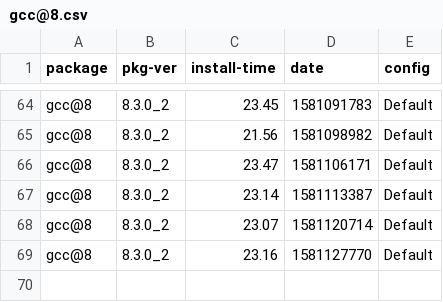
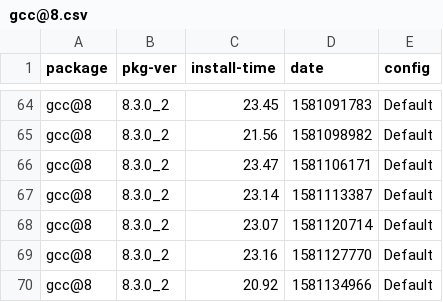
Before and after one commit to zbeekman/brew-GHA-profiling, a CSV file: gcc@8.csv, drawn as a sheet; only a part is shown, gaps mark what is left out.

```diff
--- a/gcc@8.csv
+++ b/gcc@8.csv
@@ -69 +69,2 @@ gcc@8, 8.3.0_2, 23.07, 1581120714, Default
 gcc@8, 8.3.0_2, 23.16, 1581127770, Default
+gcc@8, 8.3.0_2, 20.92, 1581134966, Default
```
Also changed, not shown: graphviz.csv, open-mpi.csv, 1 other file.
